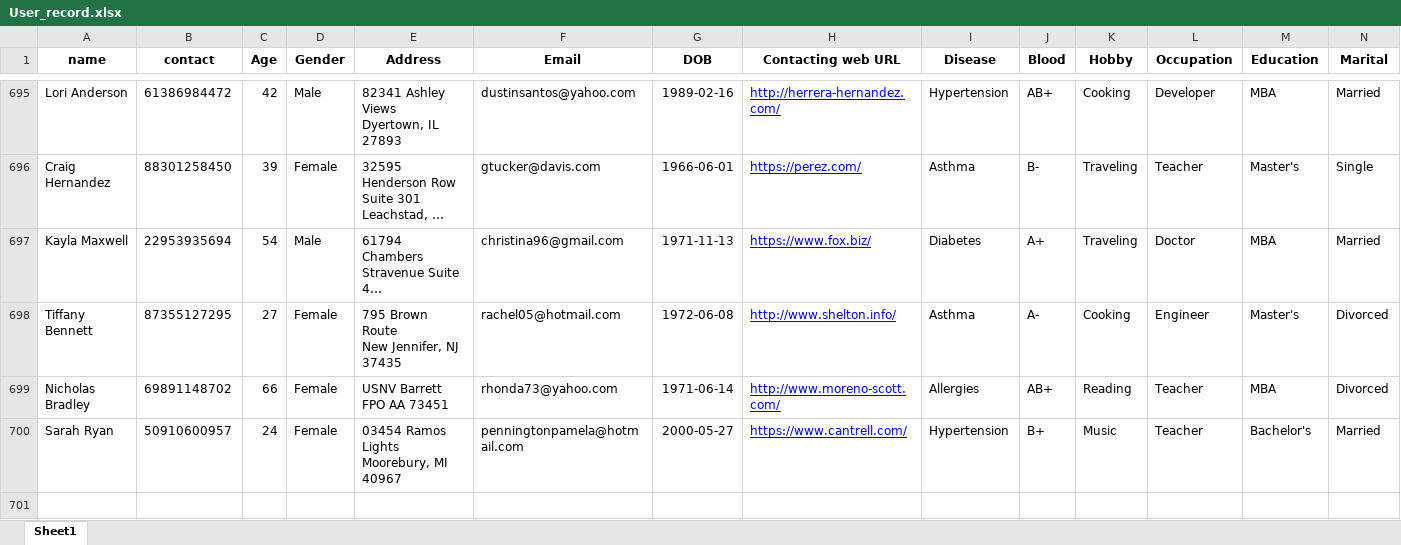
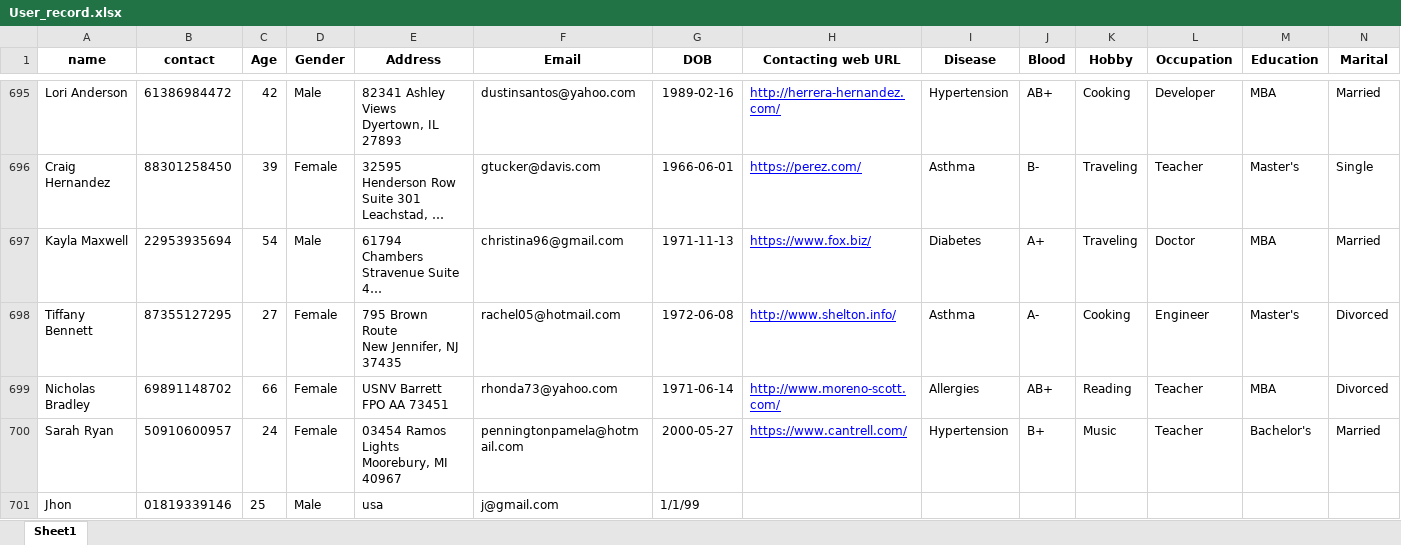
Before and after one commit to Rafi076/CityData, an Excel workbook: User_record.xlsx, sheet Sheet1, drawn as a sheet; only a part is shown, gaps mark what is left out; long unchanged cells end in …; values as stored, in another font and other column widths than the file's, no borders; rows hold the shown columns only; the diff names each change by its address in the sheet, - before the commit and + after, or states it on an @@ line.

```diff
--- a/User_record.xlsx (sheet Sheet1)
+++ b/User_record.xlsx (sheet Sheet1)
+row 701: Jhon | 01819339146 | 25 | Male | usa | j@gmail.com | 1/1/99
```
Also changed, not shown: 2 other files.
